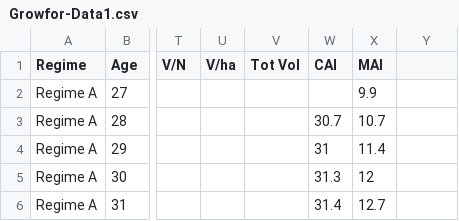
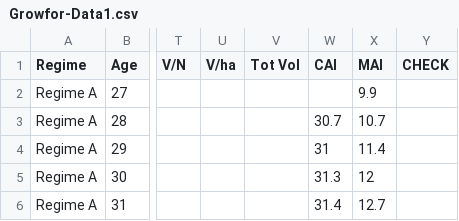
Before and after one commit to ForestryAnalytics/GrowforDataSets, a CSV file: Growfor-Data1.csv, drawn as a sheet; only a part is shown, gaps mark what is left out; the diff names each change by its address in the sheet, - before the commit and + after, or states it on an @@ line.

Commit message:
Update Growfor-Data1.csv

```diff
--- a/Growfor-Data1.csv
+++ b/Growfor-Data1.csv
-Y1: (empty)
+Y1: CHECK
```
